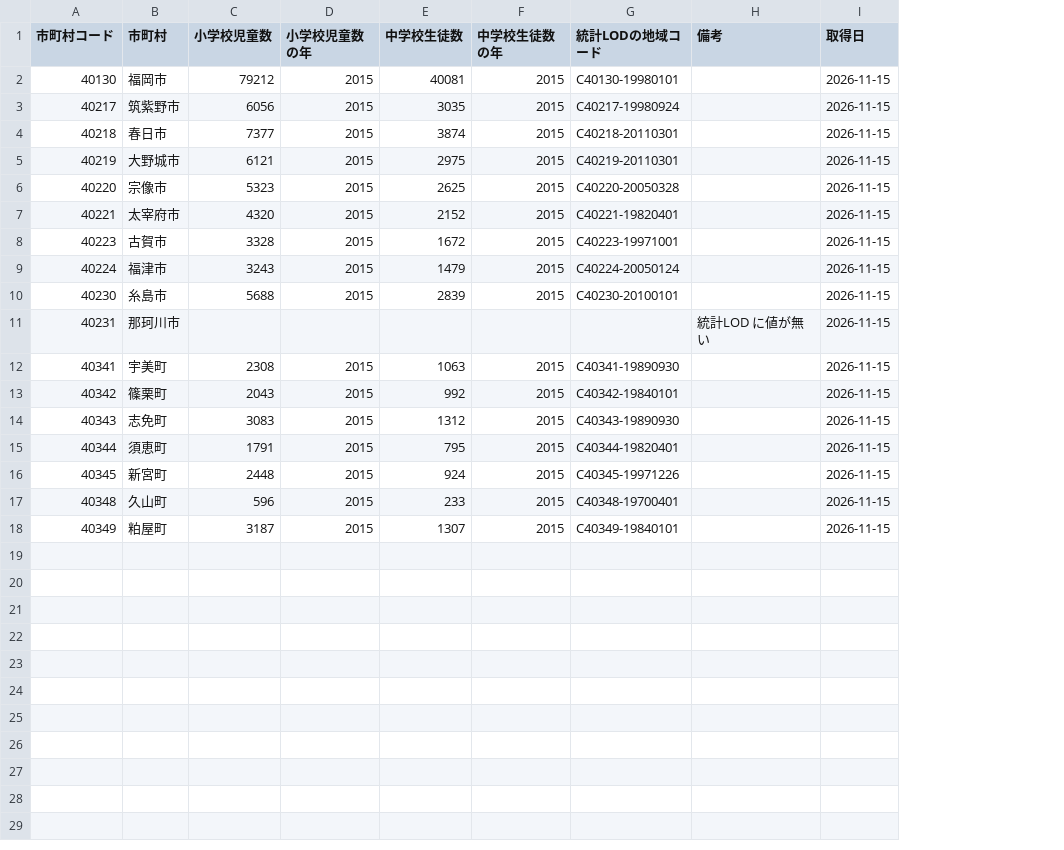
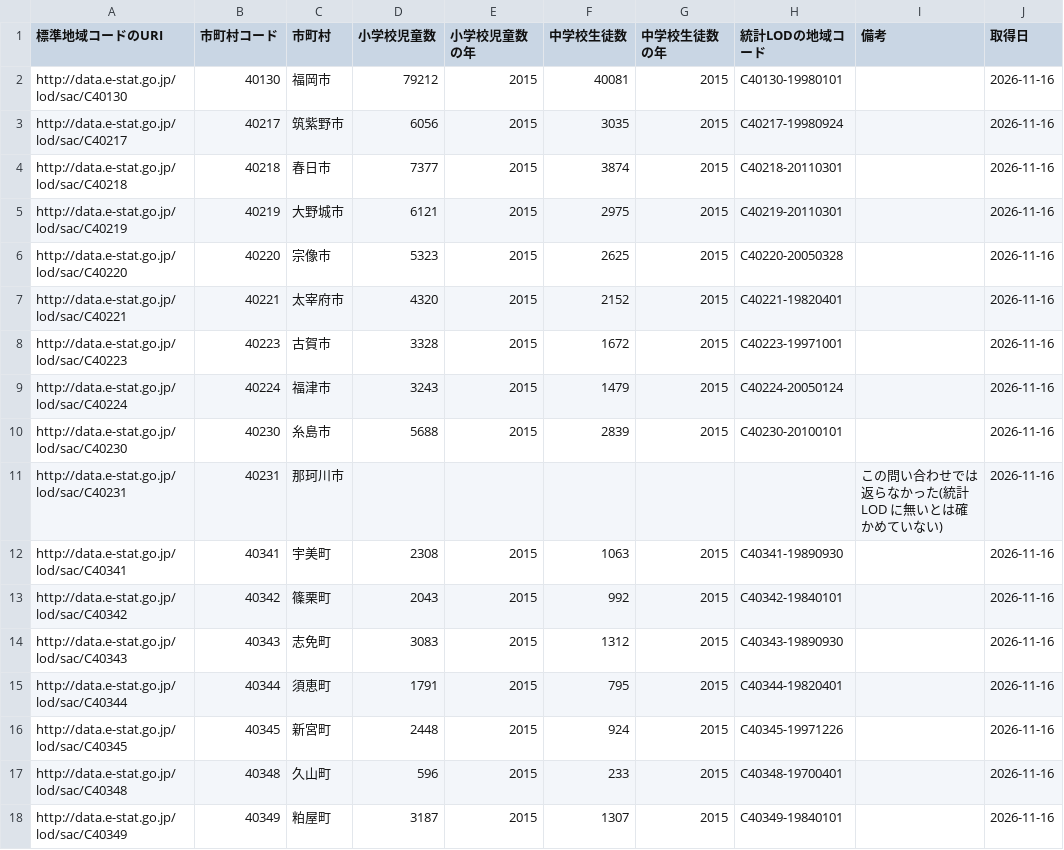
Before and after one commit to h-kazuki-pixel/futoko-shien-lod, a CSV file: data/kumiawase/jidou_seito.csv, drawn as a sheet; addresses are those after the commit; the diff names each change by its address in the sheet, - before the commit and + after, or states it on an @@ line.

```diff
--- a/data/kumiawase/jidou_seito.csv
+++ b/data/kumiawase/jidou_seito.csv
+column A (標準地域コードのURI), rows 2-18: http://data.e-stat.go.jp/lod/sac/C40130 | http://data.e-stat.go.jp/lod/sac/C40217 | http://data.e-stat.go.jp/lod/sac/C40218 | http://data.e-stat.go.jp/lod/sac/C40219 | http://data.e-stat.go.jp/lod/sac/C40220 | http://data.e-stat.go.jp/lod/sac/C40221 | http://data.e-stat.go.jp/lod/sac/C40223 | http://data.e-stat.go.jp/lod/sac/C40224 | http://data.e-stat.go.jp/lod/sac/C40230 | http://data.e-stat.go.jp/lod/sac/C40231 | http://data.e-stat.go.jp/lod/sac/C40341 | http://data.e-stat.go.jp/lod/sac/C40342 | http://data.e-stat.go.jp/lod/sac/C40343 | http://data.e-stat.go.jp/lod/sac/C40344 | http://data.e-stat.go.jp/lod/sac/C40345 | http://data.e-stat.go.jp/lod/sac/C40348 | http://data.e-stat.go.jp/lod/sac/C40349
-J2:J18 (取得日): 2026-11-15
+J2:J18 (取得日): 2026-11-16
-I11 (備考): 統計LOD に値が無い
+I11 (備考): この問い合わせでは返らなかった(統計LOD に無いとは確かめていない)
```
